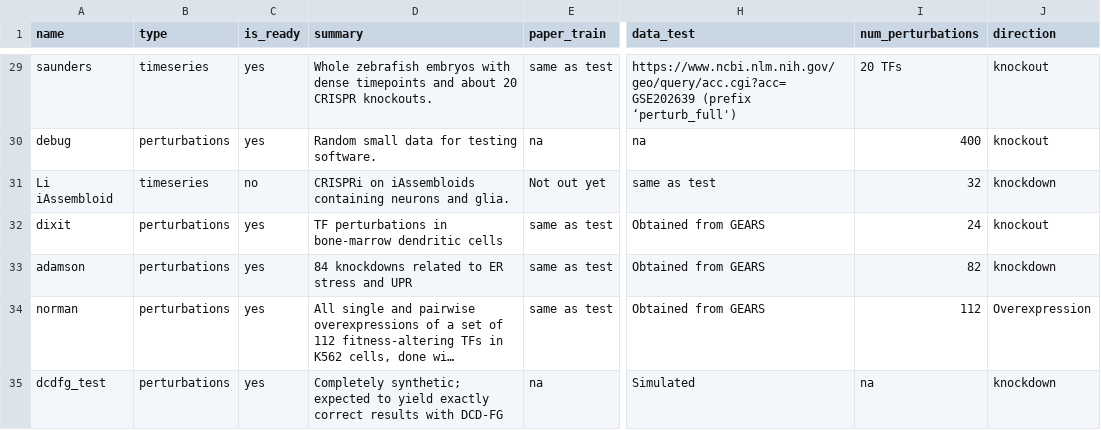
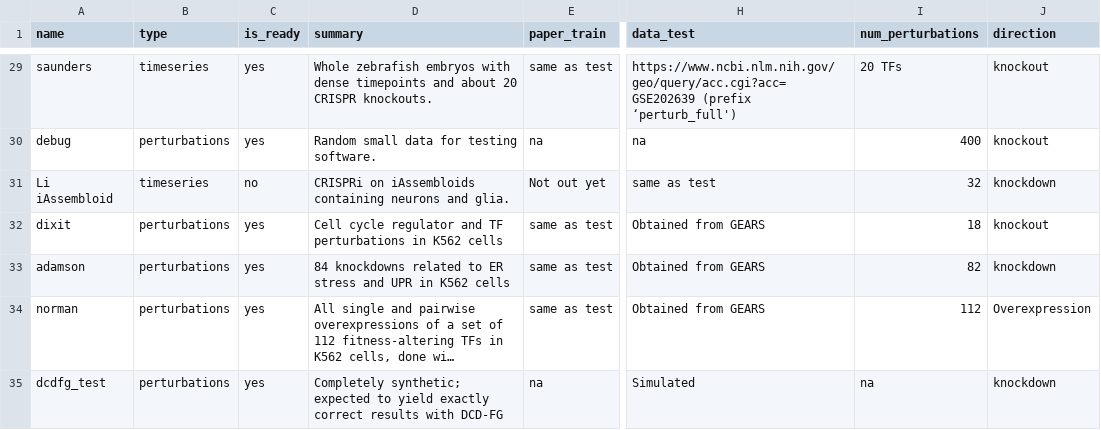
Before and after one commit to ekernf01/perturbation_data, a CSV file: perturbations/perturbations.csv, drawn as a sheet; only a part is shown, gaps mark what is left out; long unchanged cells end in …; the diff names each change by its address in the sheet, - before the commit and + after, or states it on an @@ line.

Commit message:
Correct cell type metadata for Dixit and Adamson data

```diff
--- a/perturbations/perturbations.csv
+++ b/perturbations/perturbations.csv
-D32 (summary): TF perturbations in bone-marrow dendritic cells
+D32 (summary): Cell cycle regulator and TF perturbations in K562 cells
-I32 (num_perturbations): 24
+I32 (num_perturbations): 18
-D33 (summary): …and UPR
+D33 (summary): …and UPR in K562 cells
```
